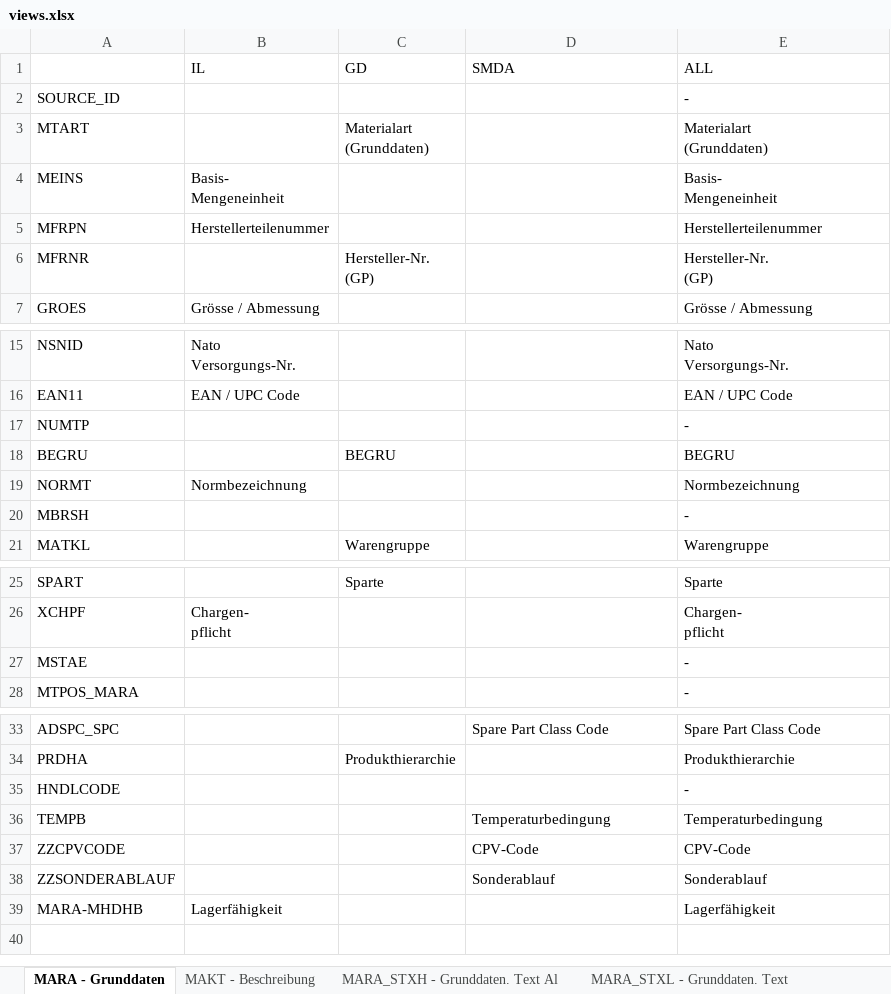
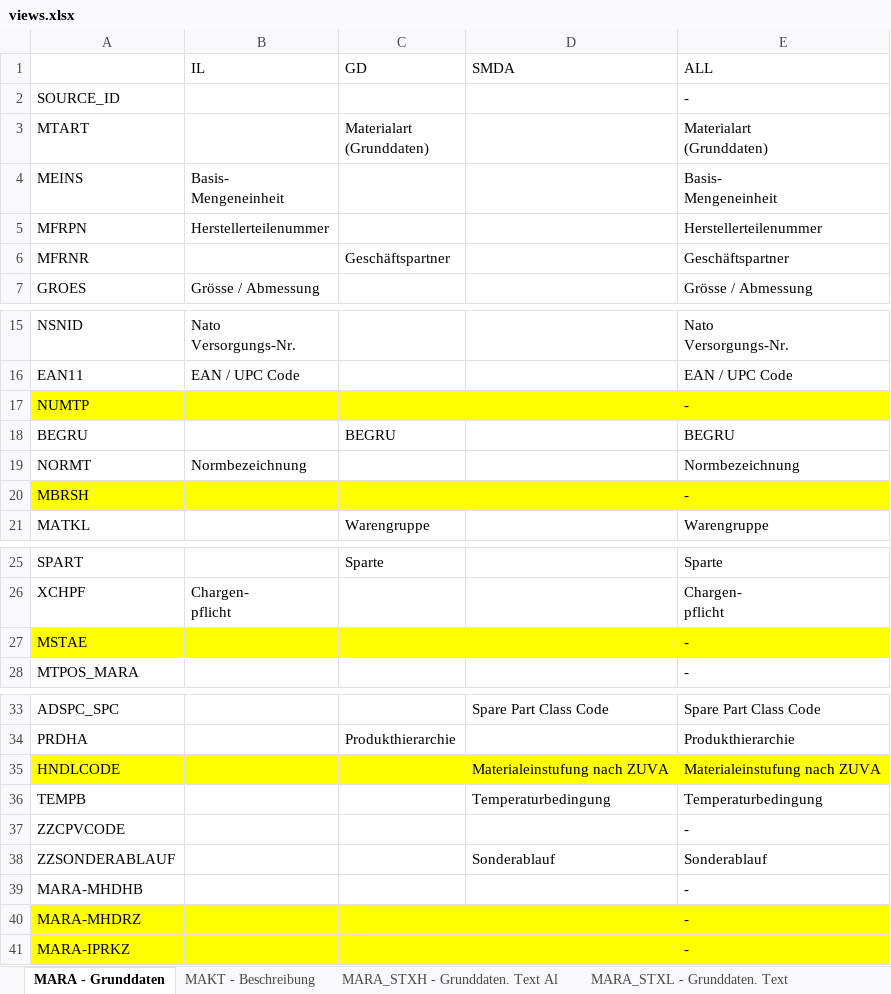
Before and after one commit to ycrausaz/b11.1, an Excel workbook: b11_1/pgsql/views/views.xlsx, sheet MARA - Grunddaten, drawn as a sheet; only a part is shown, gaps mark what is left out; values as stored, in another font and other column widths than the file's, no borders; ↵ is a line break in a cell; the diff names each change by its address in the sheet, - before the commit and + after, or states it on an @@ line.

Commit message:
Updated the view definitions as well as '0002_create_views.py'.

```diff
--- a/b11_1/pgsql/views/views.xlsx (sheet MARA - Grunddaten)
+++ b/b11_1/pgsql/views/views.xlsx (sheet MARA - Grunddaten)
-C6 (GD): Hersteller-Nr. ↵ (GP)
+C6 (GD): Geschäftspartner
-E6 (ALL): Hersteller-Nr. ↵ (GP)
+E6 (ALL): Geschäftspartner
-A17:E17 fill: none
+A17:E17 fill: #FFFF00
-A20:E20 fill: none
+A20:E20 fill: #FFFF00
-A27:E27 fill: none
+A27:E27 fill: #FFFF00
-A35:E35 fill: none
+A35:E35 fill: #FFFF00
-D35 (SMDA): (empty)
+D35 (SMDA): Materialeinstufung nach ZUVA
-E35 (ALL): -
+E35 (ALL): Materialeinstufung nach ZUVA
-D37 (SMDA): CPV-Code
+D37 (SMDA): (empty)
-E37 (ALL): CPV-Code
+E37 (ALL): -
-B39 (IL): Lagerfähigkeit
+B39 (IL): (empty)
-E39 (ALL): Lagerfähigkeit
+E39 (ALL): -
+row 40: MARA-MHDRZ |  |  |  | -
+row 41: MARA-IPRKZ |  |  |  | -
```
Also changed, not shown: sheet MARC - Werksdaten, 13 other files.
